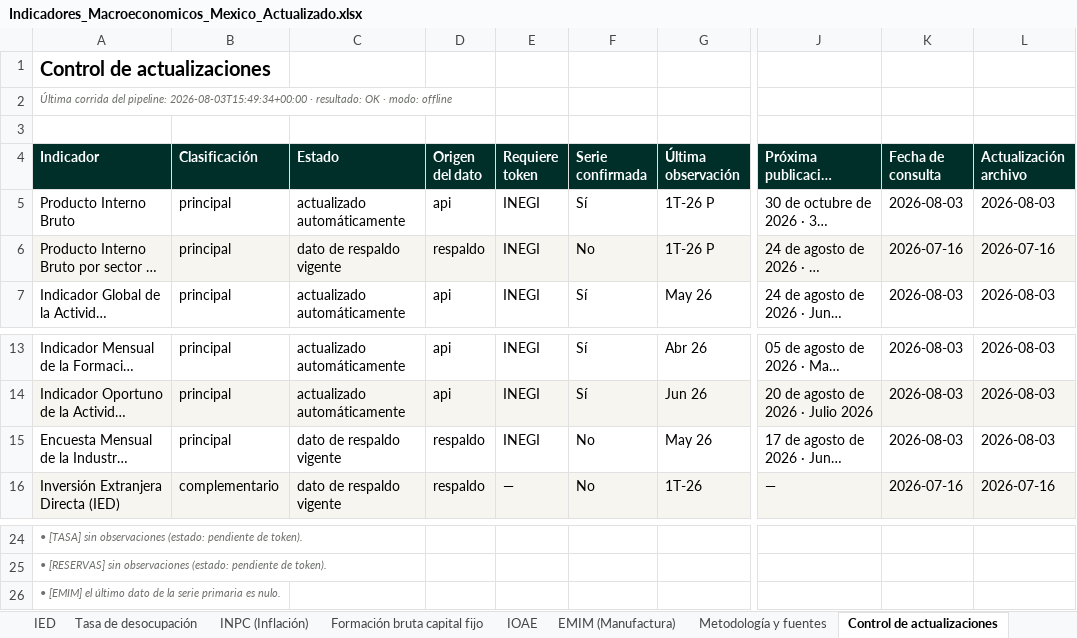
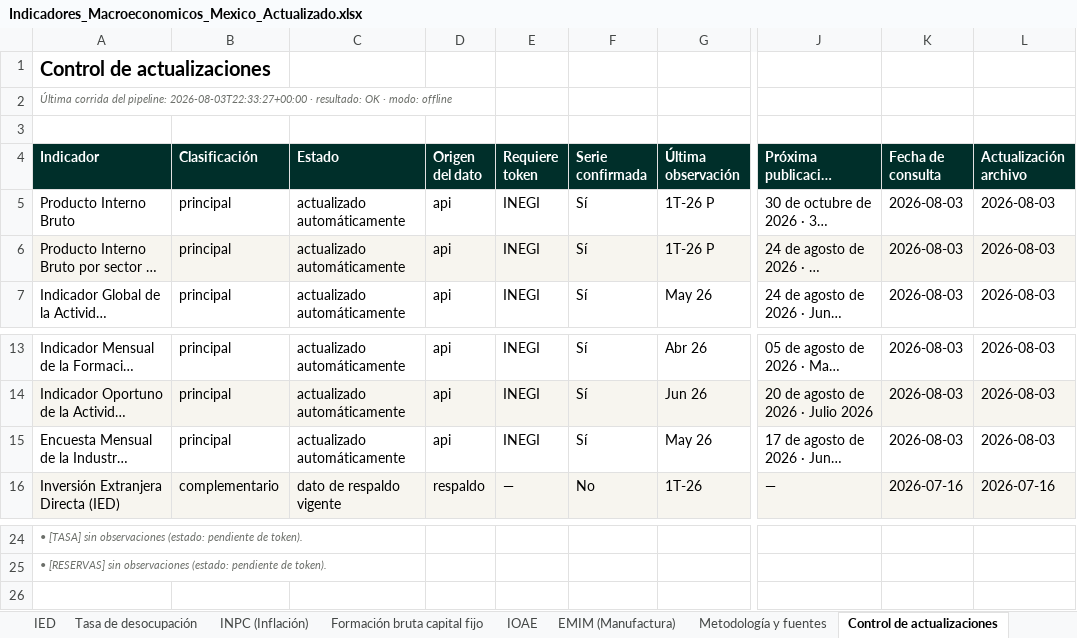
Before and after one commit to luisbuendiag/Indicadores_macroeconomicos_Mex, an Excel workbook: downloads/Indicadores_Macroeconomicos_Mexico_Actualizado.xlsx, sheet Control de actualizaciones, drawn as a sheet; only a part is shown, gaps mark what is left out; long unchanged cells end in …; values as stored, in another font and other column widths than the file's, no borders; rows hold the shown columns only; the diff names each change by its address in the sheet, - before the commit and + after, or states it on an @@ line.

```diff
--- a/downloads/Indicadores_Macroeconomicos_Mexico_Actualizado.xlsx (sheet Control de actualizaciones)
+++ b/downloads/Indicadores_Macroeconomicos_Mexico_Actualizado.xlsx (sheet Control de actualizaciones)
-A2 (Indicador): …del pipeline: 2026-08-03T15:49:34+00:00 · resultado:…
+A2 (Indicador): …del pipeline: 2026-08-03T22:33:27+00:00 · resultado:…
-C6 (Estado): dato de respaldo vigente
+C6 (Estado): actualizado automáticamente
-D6 (Origen del dato): respaldo
+D6 (Origen del dato): api
-F6 (Serie confirmada): No
+F6 (Serie confirmada): Sí
-K6 (Fecha de consulta): 2026-07-16
+K6 (Fecha de consulta): 2026-08-03
-L6 (Actualización archivo): 2026-07-16
+L6 (Actualización archivo): 2026-08-03
-C15 (Estado): dato de respaldo vigente
+C15 (Estado): actualizado automáticamente
-D15 (Origen del dato): respaldo
+D15 (Origen del dato): api
-F15 (Serie confirmada): No
+F15 (Serie confirmada): Sí
-row 26: • [EMIM] el último dato de la serie primaria es nulo.
```
Also changed, not shown: sheet EMIM (Manufactura), sheet Metodología y fuentes, sheet Síntesis de coyuntura, 11 other files.
